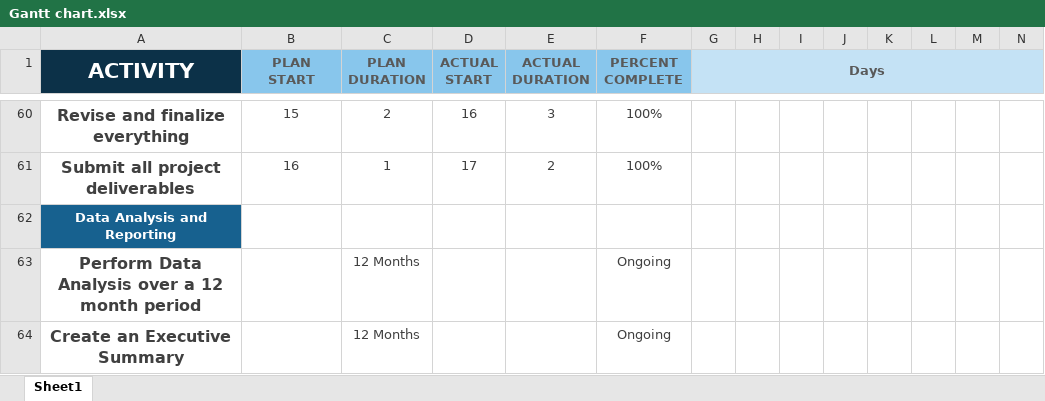
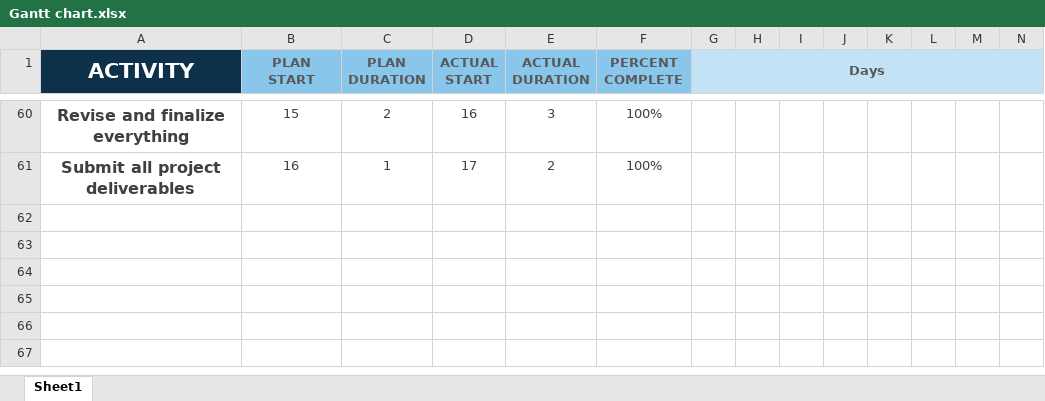
Before and after one commit to pranj-patel/software-tech-ass, an Excel workbook: Gantt chart.xlsx, sheet Sheet1, drawn as a sheet; only a part is shown, gaps mark what is left out; values as stored, in another font and other column widths than the file's, no borders; conditional formats not drawn; rows hold the shown columns only; the diff names each change by its address in the sheet, - before the commit and + after, or states it on an @@ line.

Commit message:
New Finalised Update to Gantt Chart

```diff
--- a/Gantt chart.xlsx (sheet Sheet1)
+++ b/Gantt chart.xlsx (sheet Sheet1)
-row 62: Data Analysis and Reporting
-row 63: Perform Data Analysis over a 12 month period |  | 12 Months |  |  | Ongoing
-row 64: Create an Executive Summary |  | 12 Months |  |  | Ongoing
```
